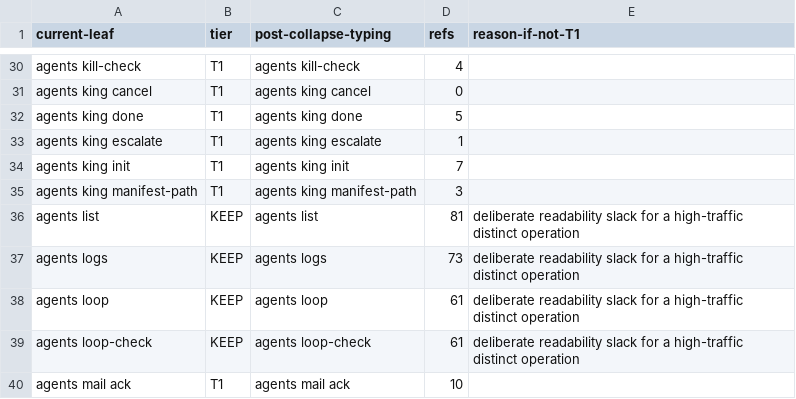
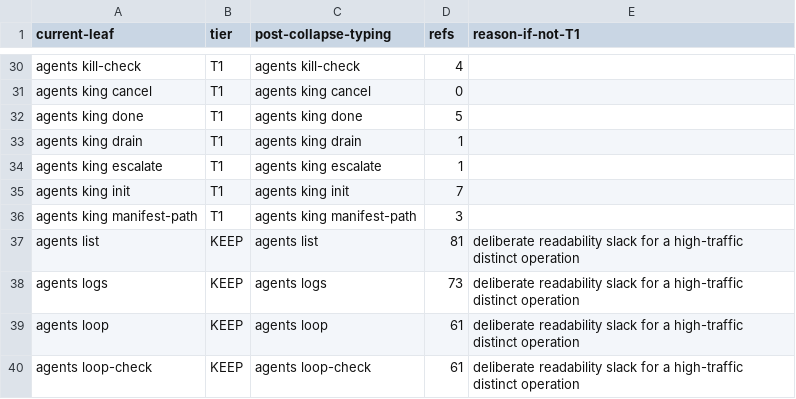
Before and after one commit to bllshttng/footnote, a TSV file: scripts/ci/verb-collapse-map.tsv, drawn as a sheet; only a part is shown, gaps mark what is left out; the shorter side is filled out with more unchanged rows; the diff names each change by its address in the sheet, - before the commit and + after, or states it on an @@ line.

Commit message:
resolve: cli/tests/unit/test_verb_collapse_map.py conflicts from rebase onto origin/main

```diff
--- a/scripts/ci/verb-collapse-map.tsv
+++ b/scripts/ci/verb-collapse-map.tsv
+row 33: agents king drain | T1 | agents king drain | 1
```
Also changed, not shown: 4 other files.
